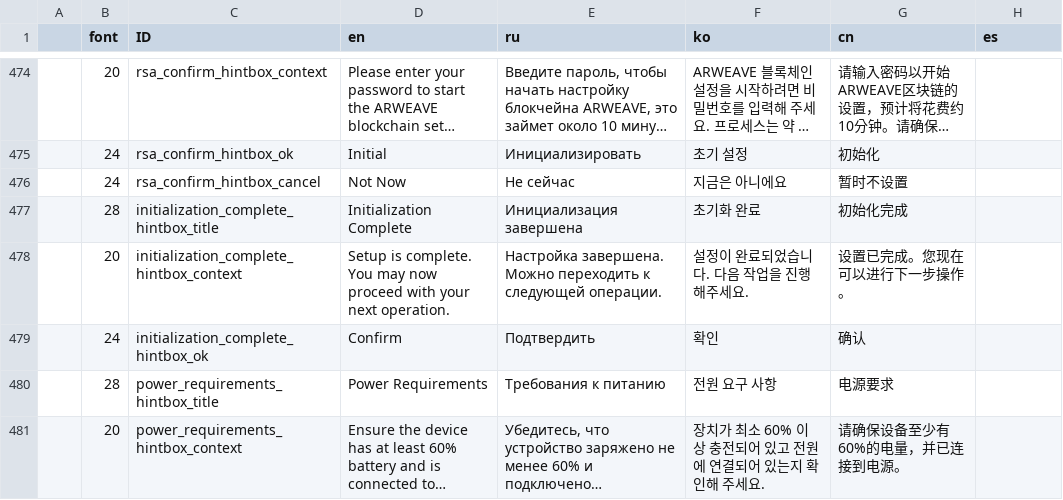
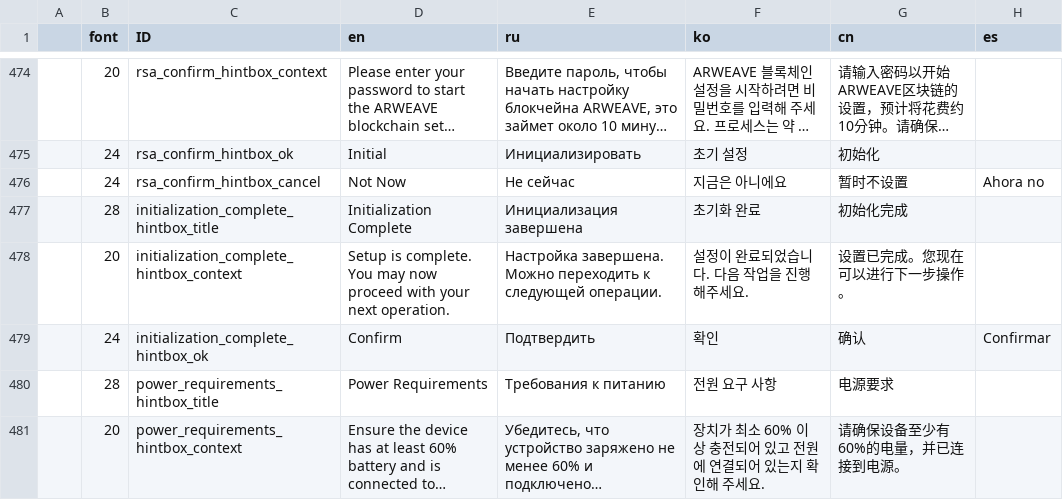
Before and after one commit to KeystoneHQ/keystone3-firmware, a CSV file: src/ui/lv_i18n/data.csv, drawn as a sheet; only a part is shown, gaps mark what is left out; long unchanged cells end in …; the diff covers the shown part only; the diff names each change by its address in the sheet, - before the commit and + after, or states it on an @@ line.

```diff
--- a/src/ui/lv_i18n/data.csv
+++ b/src/ui/lv_i18n/data.csv
-H476 (es): (empty)
+H476 (es): Ahora no
-H479 (es): (empty)
+H479 (es): Confirmar
```
Also changed, not shown: 2 added rows and 27 edited cells elsewhere in this file, 3 other files.
